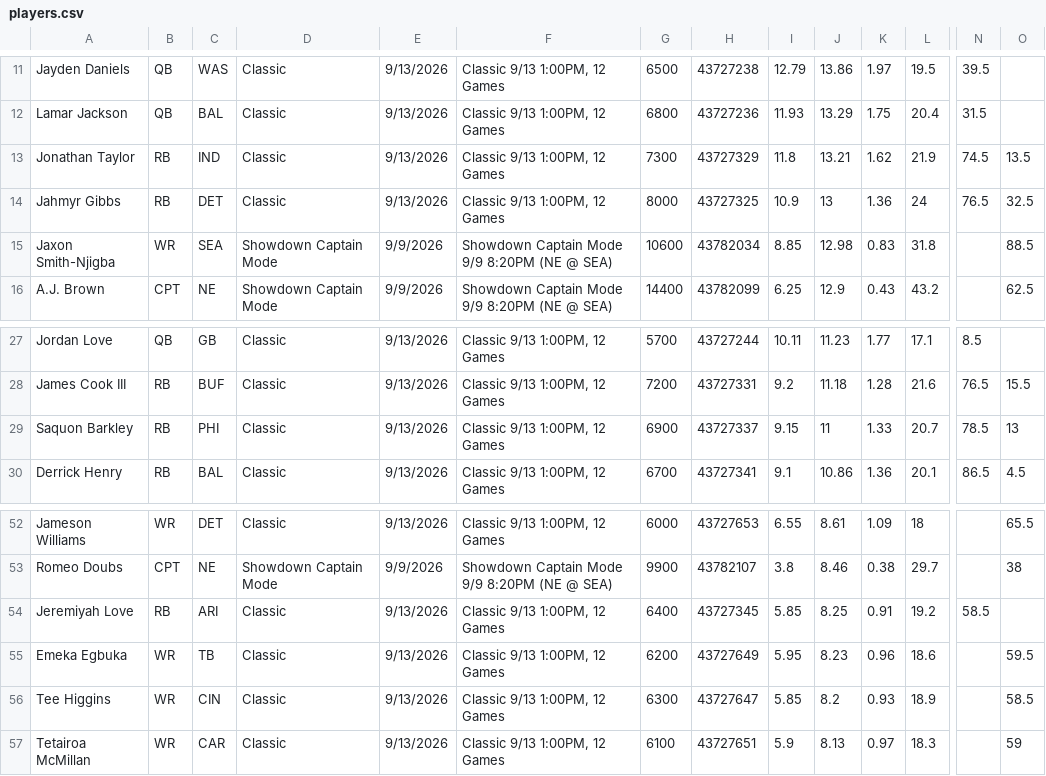
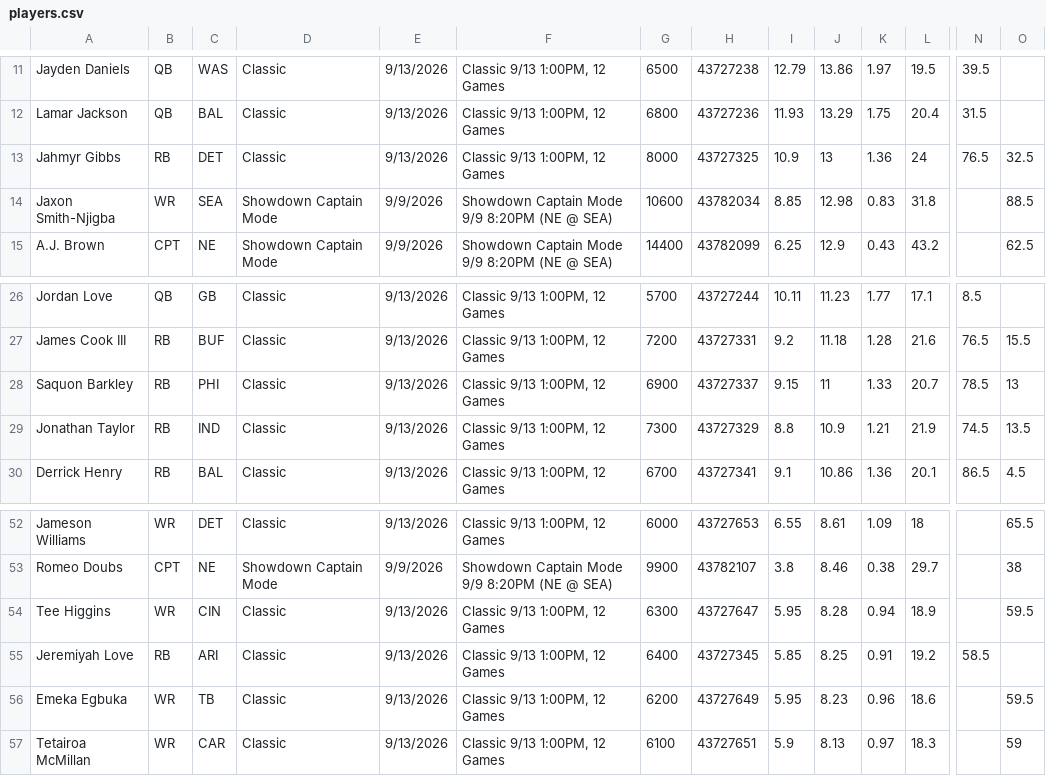
Before and after one commit to 925Sports/925Sports-nfl-dfs-data, a CSV file: players.csv, drawn as a sheet; only a part is shown, gaps mark what is left out; removed rows and columns are numbered as before the commit, all else as after; rows hold the shown columns only; the diff names each change by its address in the sheet, - before the commit and + after, or states it on an @@ line.

```diff
--- a/players.csv
+++ b/players.csv
-row 13: Jonathan Taylor | RB | IND | Classic | 9/13/2026 | Classic 9/13 1:00PM, 12 Games | 7300 | 43727329 | 11.8 | 13.21 | 1.62 | 21.9 | 74.5 | 13.5
+row 29: Jonathan Taylor | RB | IND | Classic | 9/13/2026 | Classic 9/13 1:00PM, 12 Games | 7300 | 43727329 | 8.8 | 10.9 | 1.21 | 21.9 | 74.5 | 13.5
+row 54: Tee Higgins | WR | CIN | Classic | 9/13/2026 | Classic 9/13 1:00PM, 12 Games | 6300 | 43727647 | 5.95 | 8.28 | 0.94 | 18.9 |  | 59.5
-row 56: Tee Higgins | WR | CIN | Classic | 9/13/2026 | Classic 9/13 1:00PM, 12 Games | 6300 | 43727647 | 5.85 | 8.2 | 0.93 | 18.9 |  | 58.5
```
Also changed, not shown: 1 other file.
